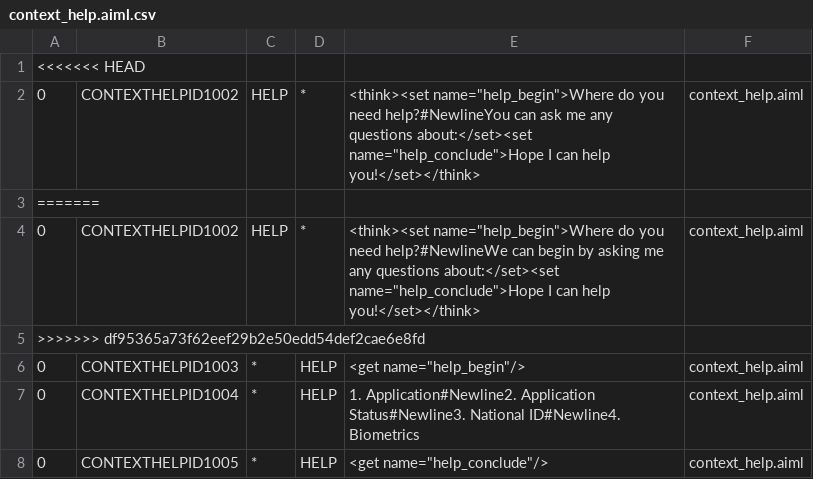
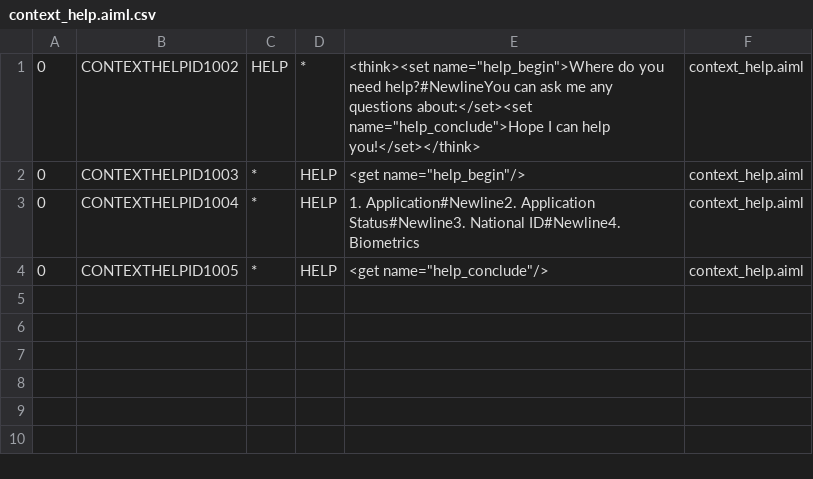
Before and after one commit to kabi02/PhilsysVQueue, a CSV file: src/main/resources/bots/super/aimlif/context_help.aiml.csv, drawn as a sheet; the diff names each change by its address in the sheet, - before the commit and + after, or states it on an @@ line.

```diff
--- a/src/main/resources/bots/super/aimlif/context_help.aiml.csv
+++ b/src/main/resources/bots/super/aimlif/context_help.aiml.csv
-row 1: <<<<<<< HEAD
-row 3: =======
-row 4: 0 | CONTEXTHELPID1002 | HELP | * | <think><set name="help_begin">Where do you need help?#NewlineWe can begin by asking me any questions about:</set><set name="help_conclude">Hope I can help you!</set></think> | context_help.aiml
-row 5: >>>>>>> df95365a73f62eef29b2e50edd54def2cae6e8fd
```
Also changed, not shown: src/main/resources/bots/super/aimlif/context_apply.aiml.csv, src/main/resources/bots/super/aimlif/reductions.aiml.csv, 25 other files.
